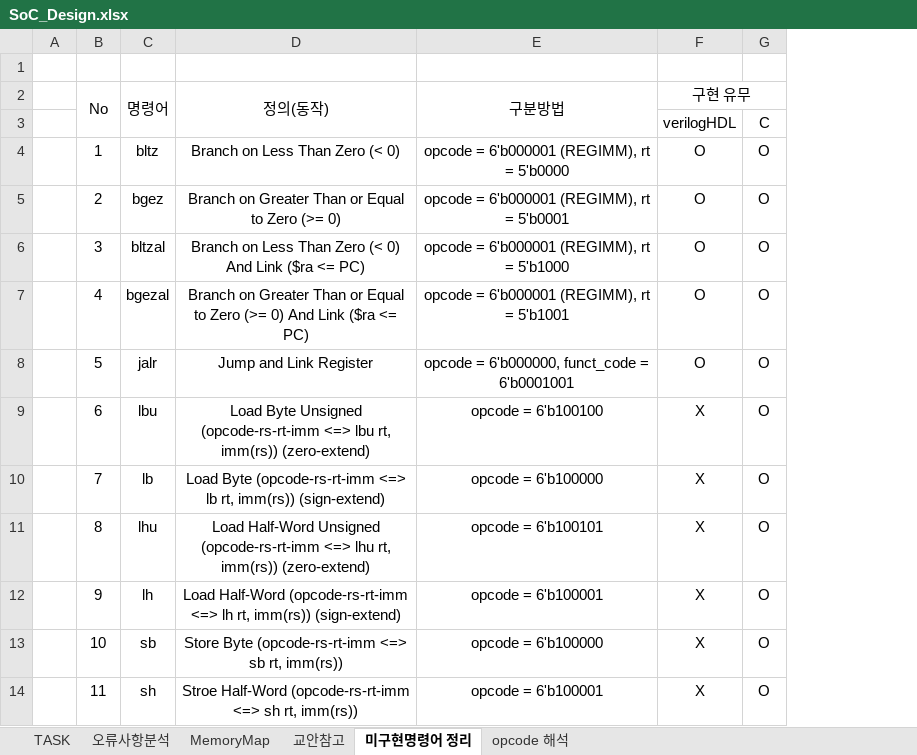
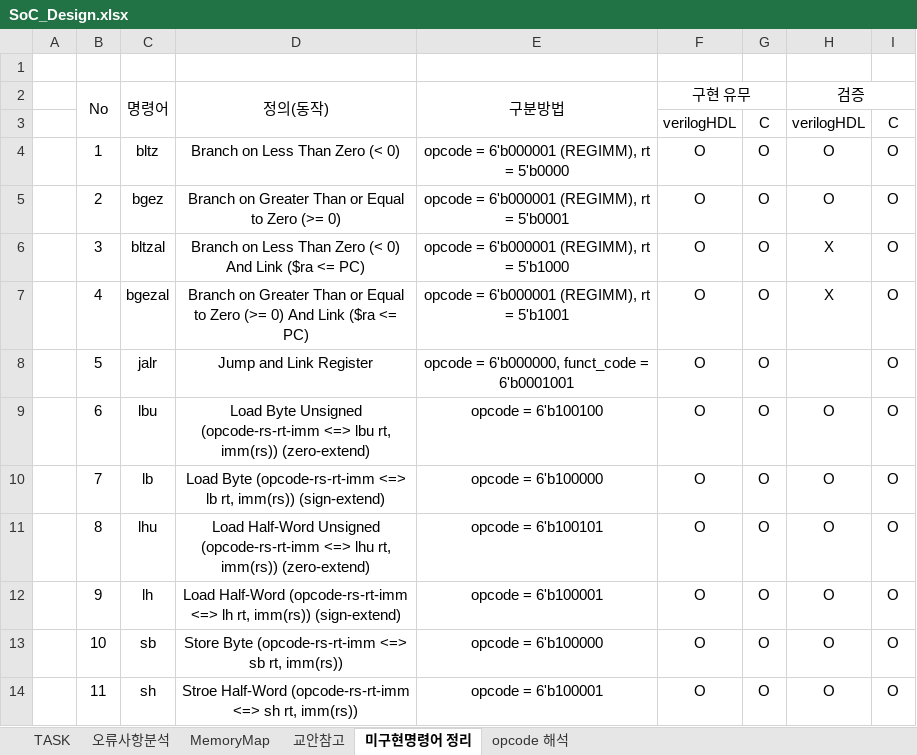
Before and after one commit to KanggJongghyeon/SoC_Design, an Excel workbook: document/SoC_Design.xlsx, sheet 미구현명령어 정리, drawn as a sheet; values as stored, in another font and other column widths than the file's, no borders; the diff names each change by its address in the sheet, - before the commit and + after, or states it on an @@ line.

Commit message:
IDD Update Required!!

```diff
--- a/document/SoC_Design.xlsx (sheet 미구현명령어 정리)
+++ b/document/SoC_Design.xlsx (sheet 미구현명령어 정리)
+column H (검증), rows 3-14: verilogHDL | O | O | X | X |  | O | O | O | O | O | O
+column I, rows 3-14: C | O | O | O | O | O | O | O | O | O | O | O
-F9:F14 (구현 유무): X
+F9:F14 (구현 유무): O
```
